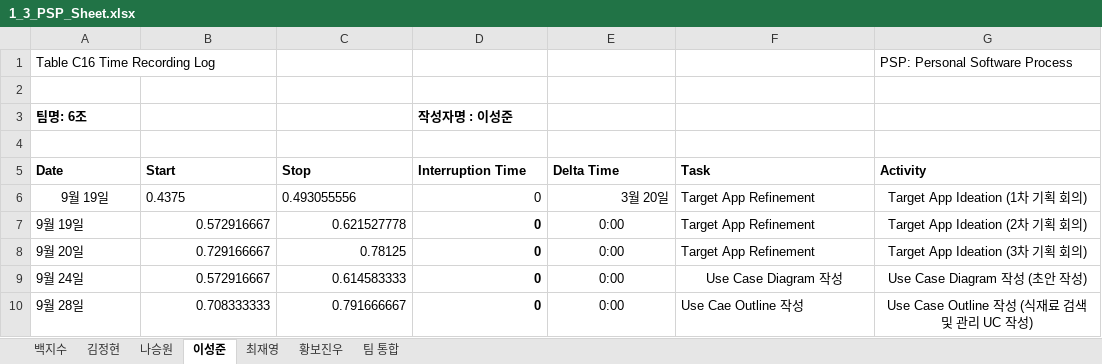
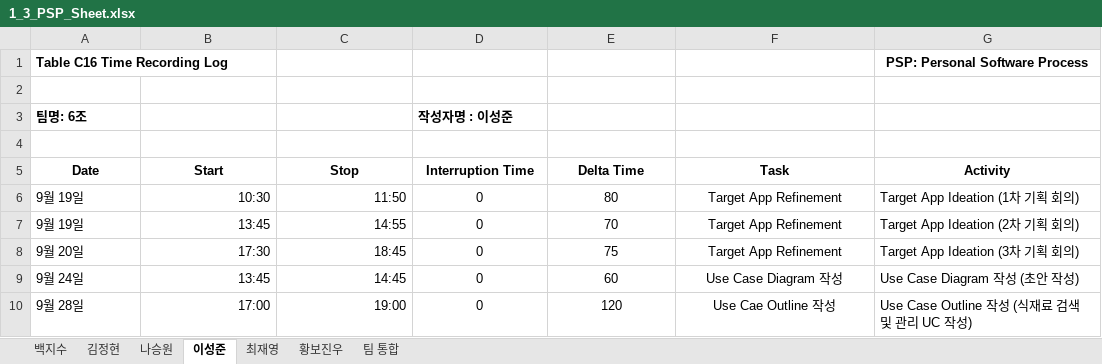
Before and after one commit to paekjisoo/babalzza, an Excel workbook: Project Planning/1_3_PSP_Sheet.xlsx, sheet 이성준, drawn as a sheet; values as stored, in another font and other column widths than the file's, no borders; the diff names each change by its address in the sheet, - before the commit and + after, or states it on an @@ line.

```diff
--- a/Project Planning/1_3_PSP_Sheet.xlsx (sheet 이성준)
+++ b/Project Planning/1_3_PSP_Sheet.xlsx (sheet 이성준)
-A1 bold: off
+A1 bold: on
@@ G1 alignment: left → center, bold: off → on @@
-A5:G5 alignment: left
+A5:G5 alignment: center
-A6 alignment: center
+A6 alignment: left
-B6 (Start): 0.4375
+B6 (Start): 10:30
-B6:C6 alignment: left
+B6:C6 alignment: right
-C6 (Stop): 0.493055556
+C6 (Stop): 11:50
-D6:E6 alignment: right
+D6:E6 alignment: center
-E6 (Delta Time): 3월 20일
+E6 (Delta Time): 80
-F6:F8 alignment: left
+F6:F8 alignment: center
-G6:G10 alignment: center
+G6:G10 alignment: left
-B7 (Start): 0.572916667
+B7 (Start): 13:45
-C7 (Stop): 0.621527778
+C7 (Stop): 14:55
@@ D7:D10 alignment: right → center, bold: on → off @@
-E7 (Delta Time): 0:00
+E7 (Delta Time): 70
-B8 (Start): 0.729166667
+B8 (Start): 17:30
-C8 (Stop): 0.78125
+C8 (Stop): 18:45
-E8 (Delta Time): 0:00
+E8 (Delta Time): 75
-B9 (Start): 0.572916667
+B9 (Start): 13:45
-C9 (Stop): 0.614583333
+C9 (Stop): 14:45
-E9 (Delta Time): 0:00
+E9 (Delta Time): 60
-B10 (Start): 0.708333333
+B10 (Start): 17:00
-C10 (Stop): 0.791666667
+C10 (Stop): 19:00
-E10 (Delta Time): 0:00
+E10 (Delta Time): 120
-F10 alignment: left
+F10 alignment: center
```
Also changed, not shown: sheet 최재영, sheet 나승원, sheet 백지수, sheet 황보진우, sheet 김정현, sheet 팀 통합, Project Planning/1_2_Project Management Plan_6조.xlsx.
